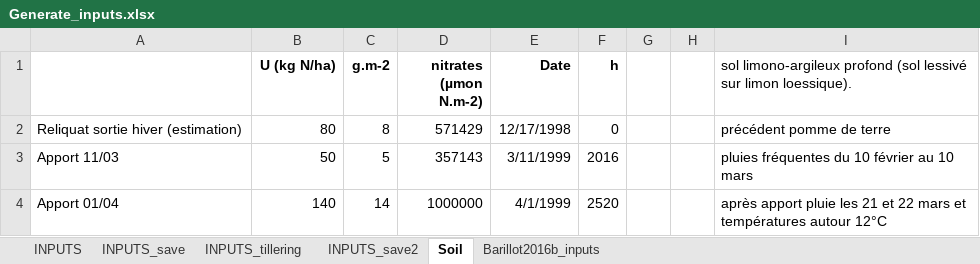
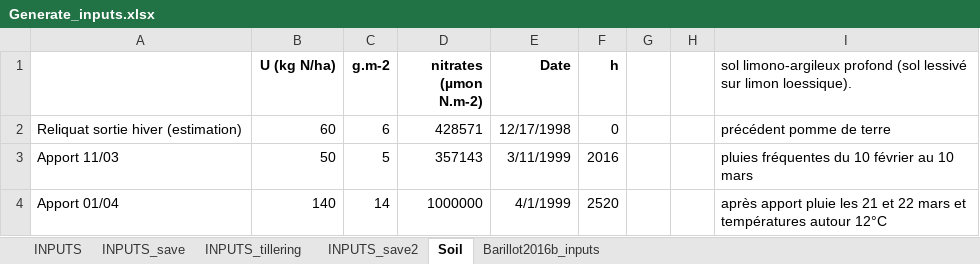
Before and after one commit to openalea-incubator/fspm-wheat, an Excel workbook: branches/tillering_hack/fspmwheat/inputs/Generate_inputs.xlsx, sheet Soil, drawn as a sheet; values as stored, in another font and other column widths than the file's, no borders; the diff names each change by its address in the sheet, - before the commit and + after, or states it on an @@ line.

```diff
--- a/branches/tillering_hack/fspmwheat/inputs/Generate_inputs.xlsx (sheet Soil)
+++ b/branches/tillering_hack/fspmwheat/inputs/Generate_inputs.xlsx (sheet Soil)
-B2 (U (kg N/ha)): 80
+B2 (U (kg N/ha)): 60
-C2 (g.m-2): 8
+C2 (g.m-2): 6
-D2 (nitrates (µmon N.m-2)): 571429
+D2 (nitrates (µmon N.m-2)): 428571
```
Also changed, not shown: sheet INPUTS_tillering, sheet INPUTS, 2 other files.
